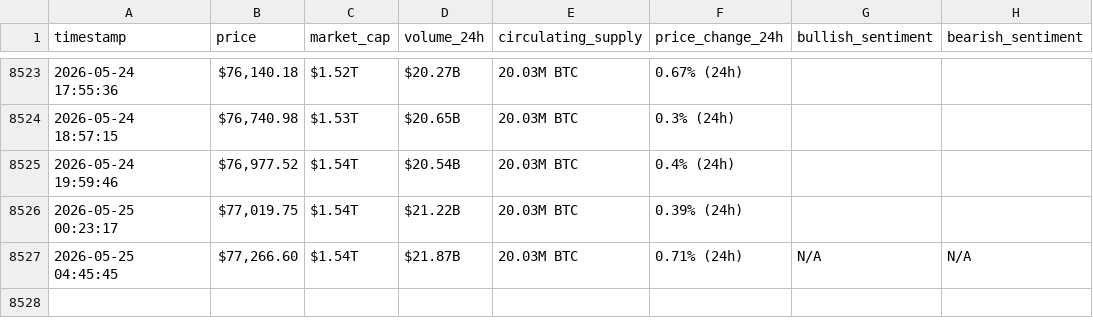
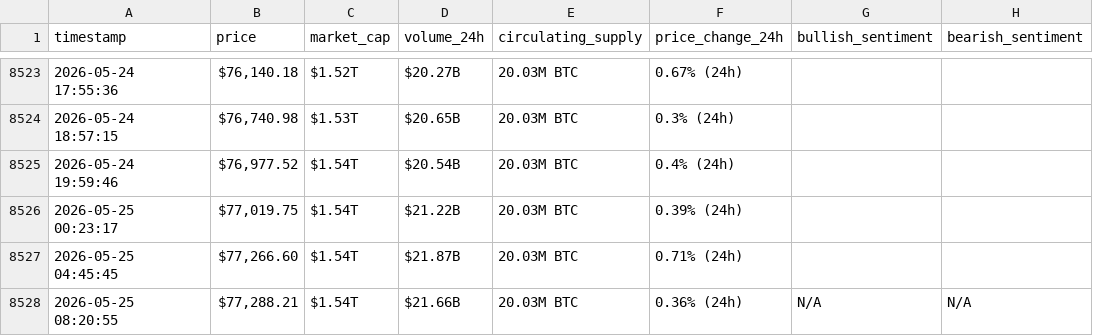
Before and after one commit to soueidat30/webscraping-automationn, a CSV file: bitcoin_hourly_data.csv, drawn as a sheet; only a part is shown, gaps mark what is left out.

```diff
--- a/bitcoin_hourly_data.csv
+++ b/bitcoin_hourly_data.csv
@@ -8526,2 +8526,3 @@ timestamp,price,market_cap,volume_24h,circulating_supply,price_change_24h,bullis
 2026-05-25 00:23:17,"$77,019.75",$1.54T,$21.22B,20.03M BTC,0.39% (24h),,
-2026-05-25 04:45:45,"$77,266.60",$1.54T,$21.87B,20.03M BTC,0.71% (24h),N/A,N/A
+2026-05-25 04:45:45,"$77,266.60",$1.54T,$21.87B,20.03M BTC,0.71% (24h),,
+2026-05-25 08:20:55,"$77,288.21",$1.54T,$21.66B,20.03M BTC,0.36% (24h),N/A,N/A
```
